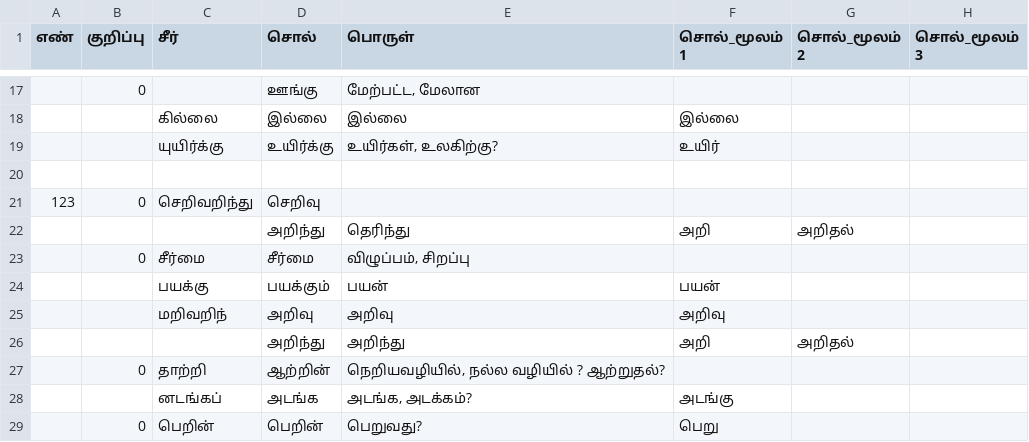
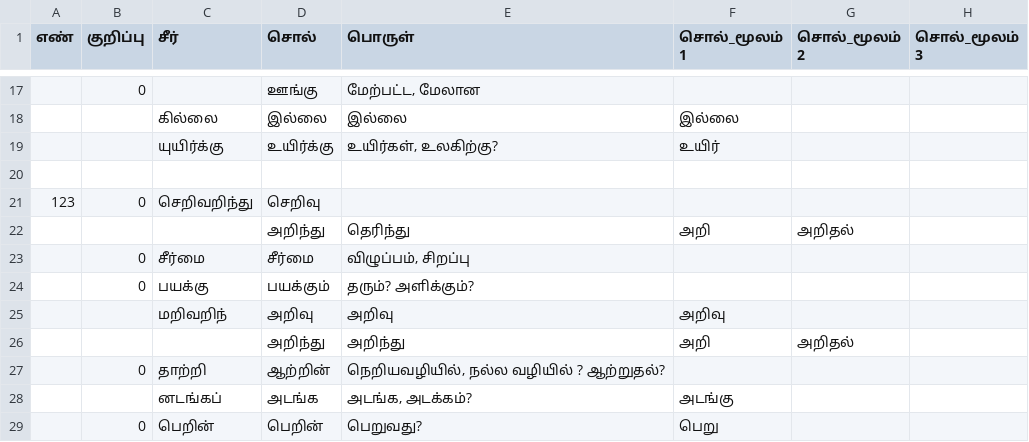
Before and after one commit to deepak-shanmugam/tamil_sangam_words, a CSV file: thirukkural/athigaram/athigaram_013.csv, drawn as a sheet; only a part is shown, gaps mark what is left out.

Commit message:
updates

```diff
--- a/thirukkural/athigaram/athigaram_013.csv
+++ b/thirukkural/athigaram/athigaram_013.csv
@@ -23,3 +23,3 @@
 ,0,சீர்மை ,சீர்மை ,"விழுப்பம், சிறப்பு ",,,
-,,பயக்கு ,பயக்கும் ,பயன் ,பயன் ,,
+,0,பயக்கு ,பயக்கும் ,தரும்? அளிக்கும்?,,,
 ,,மறிவறிந்,அறிவு ,அறிவு ,அறிவு ,,
```
